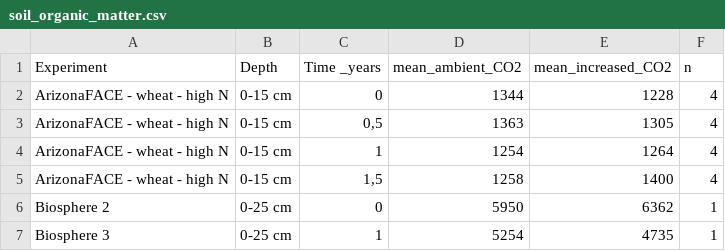
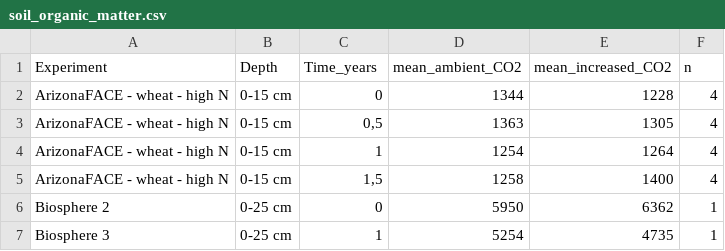
Before and after one commit to SaPpHiReFlAmEs99/agds_report_Francesco_Lucano, a CSV file: data/soil_organic_matter.csv, drawn as a sheet; only a part is shown.

```diff
--- a/data/soil_organic_matter.csv
+++ b/data/soil_organic_matter.csv
@@ -1,2 +1,2 @@
-Experiment;Depth;Time _years;mean_ambient_CO2;mean_increased_CO2;n
+Experiment;Depth;Time_years;mean_ambient_CO2;mean_increased_CO2;n
 ArizonaFACE - wheat - high N;0-15 cm;0;1344;1228;4
```
Also changed, not shown: 2 other files.
